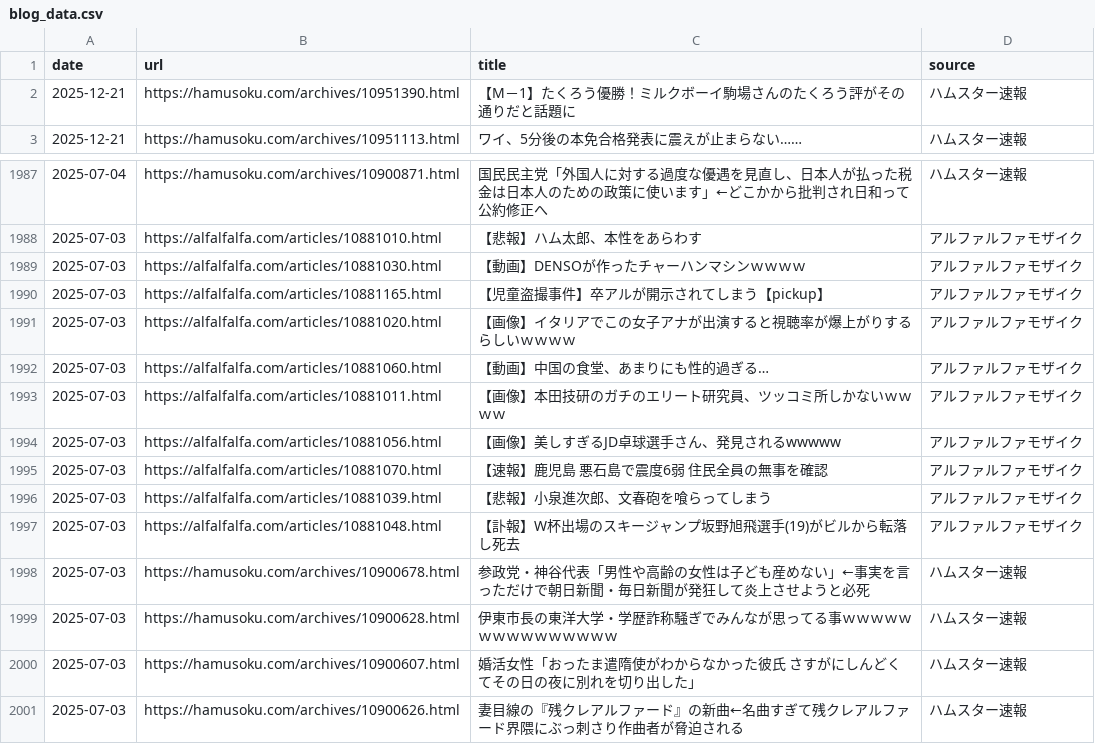
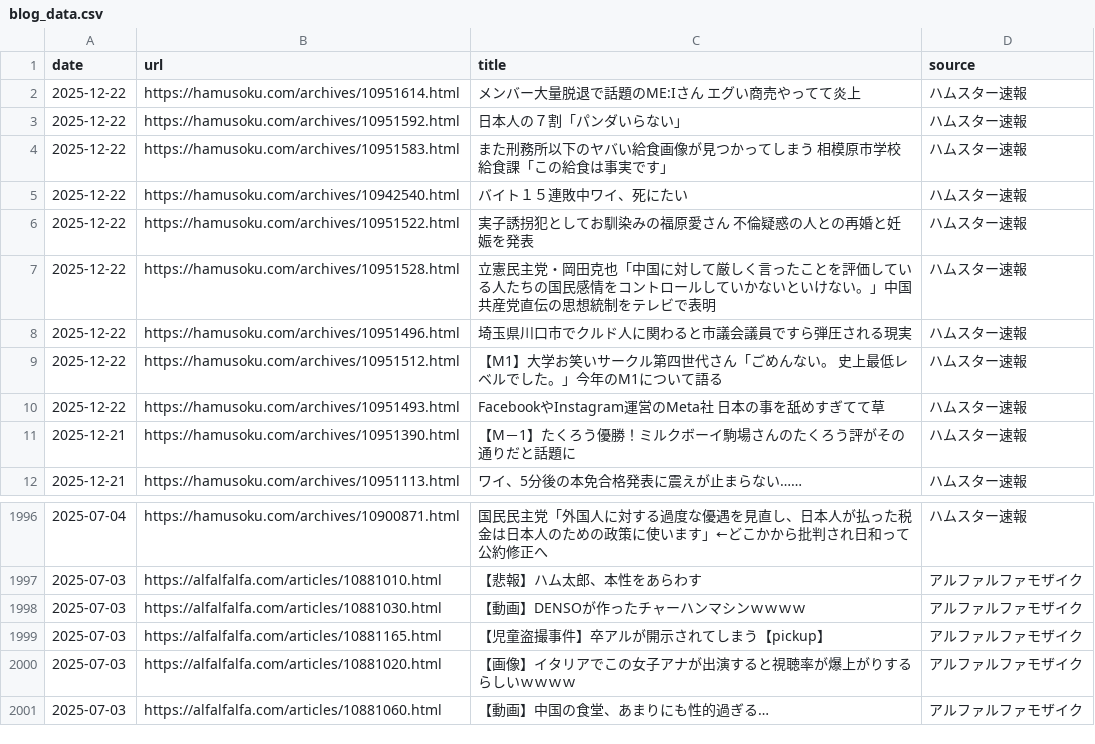
Before and after one commit to frameghostman/githubactionstest, a CSV file: blog_data.csv, drawn as a sheet; only a part is shown, gaps mark what is left out; removed rows and columns are numbered as before the commit, all else as after; the diff names each change by its address in the sheet, - before the commit and + after, or states it on an @@ line.

```diff
--- a/blog_data.csv
+++ b/blog_data.csv
+row 2: 2025-12-22 | https://hamusoku.com/archives/10951614.html | メンバー大量脱退で話題のME:Iさん エグい商売やってて炎上 | ハムスター速報
+row 3: 2025-12-22 | https://hamusoku.com/archives/10951592.html | 日本人の７割「パンダいらない」 | ハムスター速報
+row 4: 2025-12-22 | https://hamusoku.com/archives/10951583.html | また刑務所以下のヤバい給食画像が見つかってしまう 相模原市学校給食課「この給食は事実です」 | ハムスター速報
+row 5: 2025-12-22 | https://hamusoku.com/archives/10942540.html | バイト１５連敗中ワイ、死にたい | ハムスター速報
+row 6: 2025-12-22 | https://hamusoku.com/archives/10951522.html | 実子誘拐犯としてお馴染みの福原愛さん 不倫疑惑の人との再婚と妊娠を発表 | ハムスター速報
+row 7: 2025-12-22 | https://hamusoku.com/archives/10951528.html | 立憲民主党・岡田克也「中国に対して厳しく言ったことを評価している人たちの国民感情をコントロールしていかないといけない。」中国共産党直伝の思想統制をテレビで表明 | ハムスター速報
+row 8: 2025-12-22 | https://hamusoku.com/archives/10951496.html | 埼玉県川口市でクルド人に関わると市議会議員ですら弾圧される現実 | ハムスター速報
+row 9: 2025-12-22 | https://hamusoku.com/archives/10951512.html | 【M1】大学お笑いサークル第四世代さん「ごめんない。 史上最低レベルでした。」今年のM1について語る | ハムスター速報
+row 10: 2025-12-22 | https://hamusoku.com/archives/10951493.html | FacebookやInstagram運営のMeta社 日本の事を舐めすぎてて草 | ハムスター速報
-row 1993: 2025-07-03 | https://alfalfalfa.com/articles/10881011.html | 【画像】本田技研のガチのエリート研究員、ツッコミ所しかないｗｗｗｗ | アルファルファモザイク
-row 1994: 2025-07-03 | https://alfalfalfa.com/articles/10881056.html | 【画像】美しすぎるJD卓球選手さん、発見されるwwwww | アルファルファモザイク
-row 1995: 2025-07-03 | https://alfalfalfa.com/articles/10881070.html | 【速報】鹿児島 悪石島で震度6弱 住民全員の無事を確認 | アルファルファモザイク
-row 1996: 2025-07-03 | https://alfalfalfa.com/articles/10881039.html | 【悲報】小泉進次郎、文春砲を喰らってしまう | アルファルファモザイク
-row 1997: 2025-07-03 | https://alfalfalfa.com/articles/10881048.html | 【訃報】W杯出場のスキージャンプ坂野旭飛選手(19)がビルから転落し死去 | アルファルファモザイク
-row 1998: 2025-07-03 | https://hamusoku.com/archives/10900678.html | 参政党・神谷代表「男性や高齢の女性は子ども産めない」←事実を言っただけで朝日新聞・毎日新聞が発狂して炎上させようと必死 | ハムスター速報
-row 1999: 2025-07-03 | https://hamusoku.com/archives/10900628.html | 伊東市長の東洋大学・学歴詐称騒ぎでみんなが思ってる事ｗｗｗｗｗｗｗｗｗｗｗｗｗｗｗ | ハムスター速報
-row 2000: 2025-07-03 | https://hamusoku.com/archives/10900607.html | 婚活女性「おったま遣隋使がわからなかった彼氏 さすがにしんどくてその日の夜に別れを切り出した」 | ハムスター速報
-row 2001: 2025-07-03 | https://hamusoku.com/archives/10900626.html | 妻目線の『残クレアルファード』の新曲←名曲すぎて残クレアルファード界隈にぶっ刺さり作曲者が脅迫される | ハムスター速報
```
Also changed, not shown: 2 other files.
